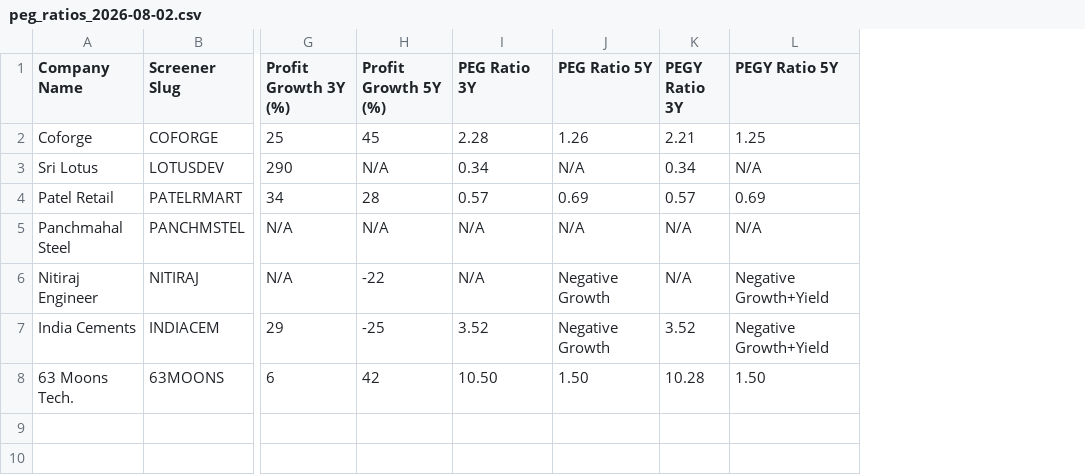
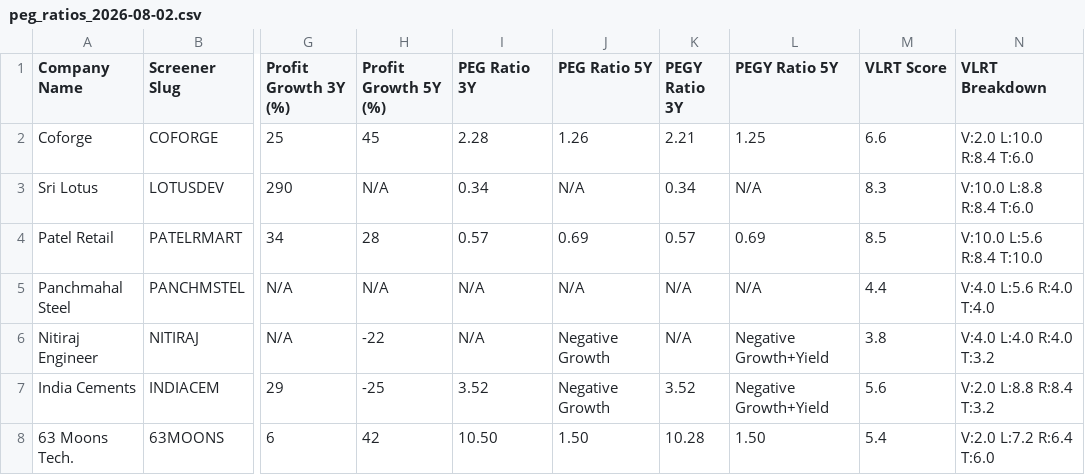
Before and after one commit to ReginRavi/stock_predict, a CSV file: output/peg_ratios_2026-08-02.csv, drawn as a sheet; only a part is shown, gaps mark what is left out; the diff names each change by its address in the sheet, - before the commit and + after, or states it on an @@ line.

Commit message:
Auto-update stock analysis data - 2026-08-02

```diff
--- a/output/peg_ratios_2026-08-02.csv
+++ b/output/peg_ratios_2026-08-02.csv
+column M (VLRT Score), rows 2-8: 6.6 | 8.3 | 8.5 | 4.4 | 3.8 | 5.6 | 5.4
+column N (VLRT Breakdown), rows 2-8: V:2.0 L:10.0 R:8.4 T:6.0 | V:10.0 L:8.8 R:8.4 T:6.0 | V:10.0 L:5.6 R:8.4 T:10.0 | V:4.0 L:5.6 R:4.0 T:4.0 | V:4.0 L:4.0 R:4.0 T:3.2 | V:2.0 L:8.8 R:8.4 T:3.2 | V:2.0 L:7.2 R:6.4 T:6.0
```
Also changed, not shown: 4 other files.
